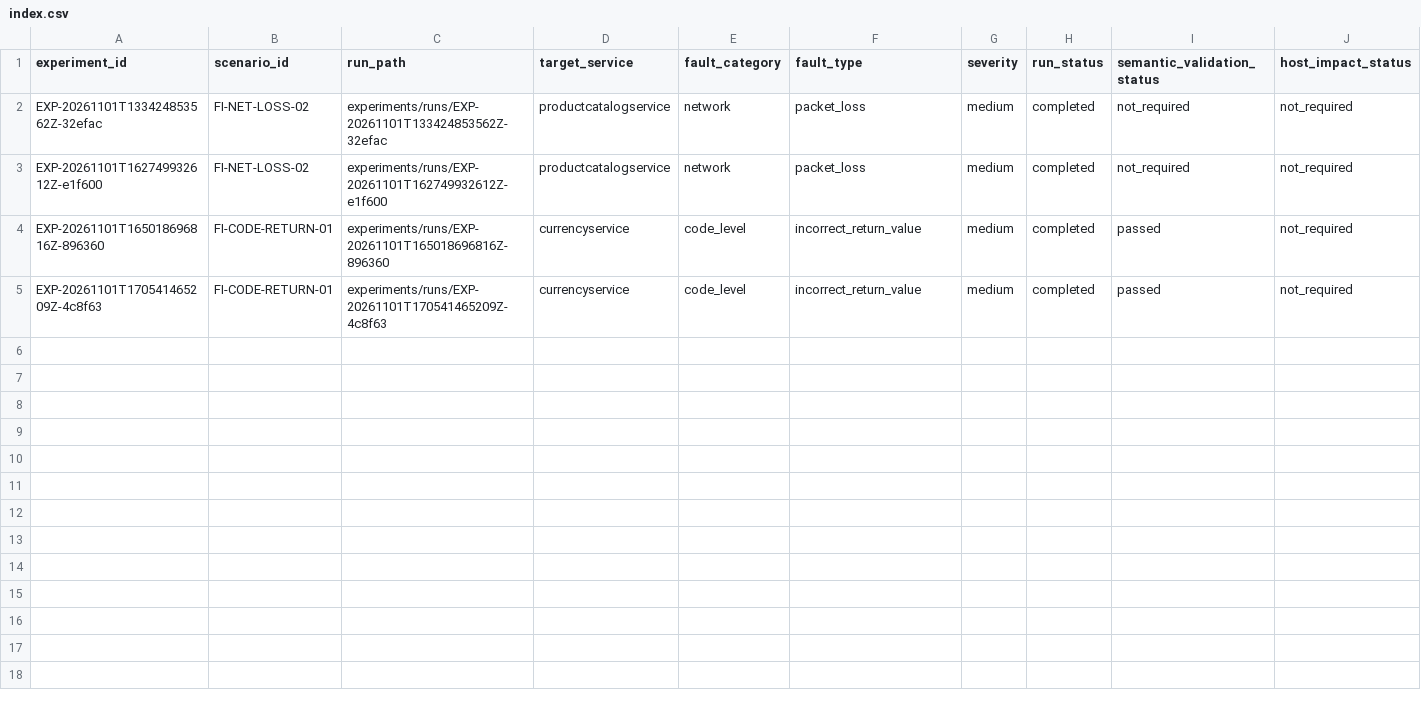
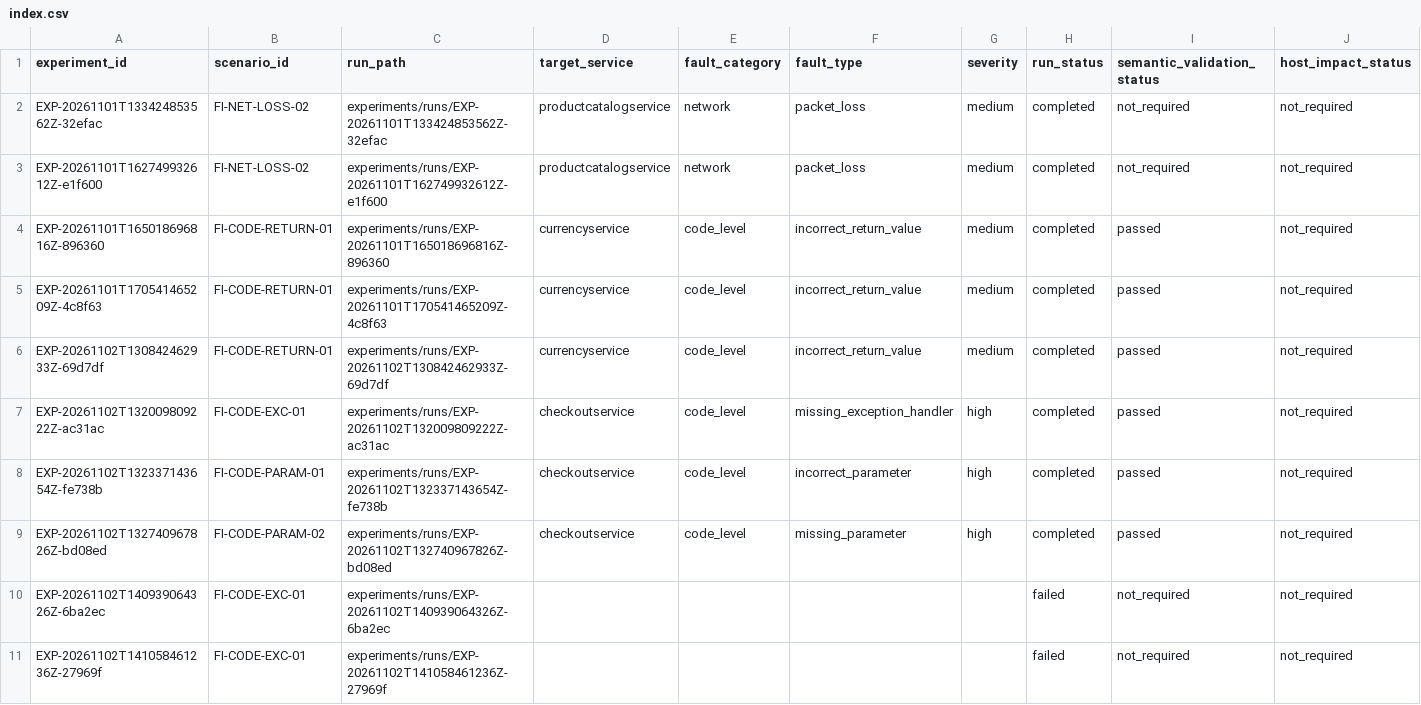
Before and after one commit to raffidevaa/online-boutique, a CSV file: research/experiments/index.csv, drawn as a sheet; only a part is shown; rows hold the shown columns only; the diff covers the shown part only; the diff names each change by its address in the sheet, - before the commit and + after, or states it on an @@ line.

Commit message:
fix: code level fault

```diff
--- a/research/experiments/index.csv
+++ b/research/experiments/index.csv
+row 6: EXP-20261102T130842462933Z-69d7df | FI-CODE-RETURN-01 | experiments/runs/EXP-20261102T130842462933Z-69d7df | currencyservice | code_level | incorrect_return_value | medium | completed | passed | not_required
+row 7: EXP-20261102T132009809222Z-ac31ac | FI-CODE-EXC-01 | experiments/runs/EXP-20261102T132009809222Z-ac31ac | checkoutservice | code_level | missing_exception_handler | high | completed | passed | not_required
+row 8: EXP-20261102T132337143654Z-fe738b | FI-CODE-PARAM-01 | experiments/runs/EXP-20261102T132337143654Z-fe738b | checkoutservice | code_level | incorrect_parameter | high | completed | passed | not_required
+row 9: EXP-20261102T132740967826Z-bd08ed | FI-CODE-PARAM-02 | experiments/runs/EXP-20261102T132740967826Z-bd08ed | checkoutservice | code_level | missing_parameter | high | completed | passed | not_required
+row 10: EXP-20261102T140939064326Z-6ba2ec | FI-CODE-EXC-01 | experiments/runs/EXP-20261102T140939064326Z-6ba2ec |  |  |  |  | failed | not_required | not_required
+row 11: EXP-20261102T141058461236Z-27969f | FI-CODE-EXC-01 | experiments/runs/EXP-20261102T141058461236Z-27969f |  |  |  |  | failed | not_required | not_required
```
Also changed, not shown: 5 added rows elsewhere in this file, 15 other files.
